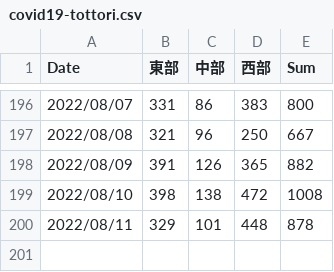
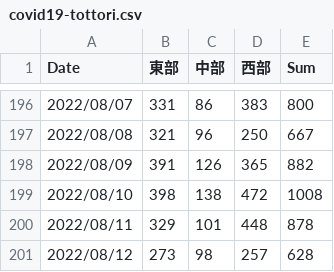
Before and after one commit to ITO-Naoto/python, a CSV file: covid19/Data/csv/covid19-tottori.csv, drawn as a sheet; only a part is shown, gaps mark what is left out; the diff names each change by its address in the sheet, - before the commit and + after, or states it on an @@ line.

```diff
--- a/covid19/Data/csv/covid19-tottori.csv
+++ b/covid19/Data/csv/covid19-tottori.csv
+row 201: 2022/08/12 | 273 | 98 | 257 | 628
```
Also changed, not shown: 3 other files.
